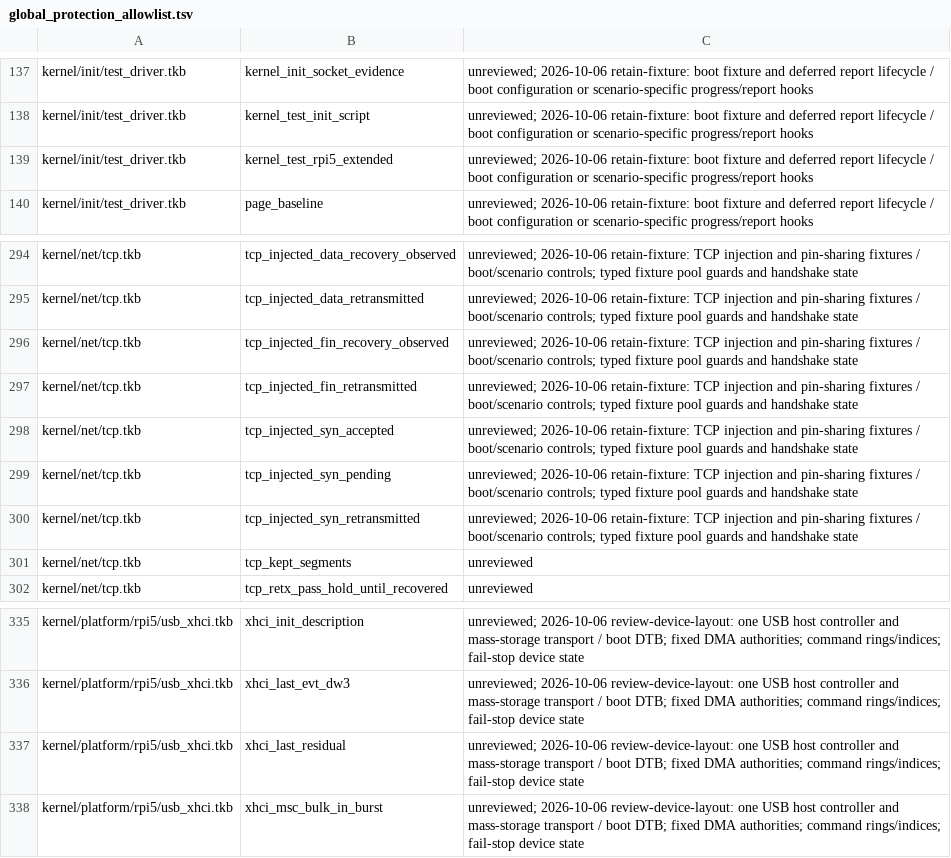
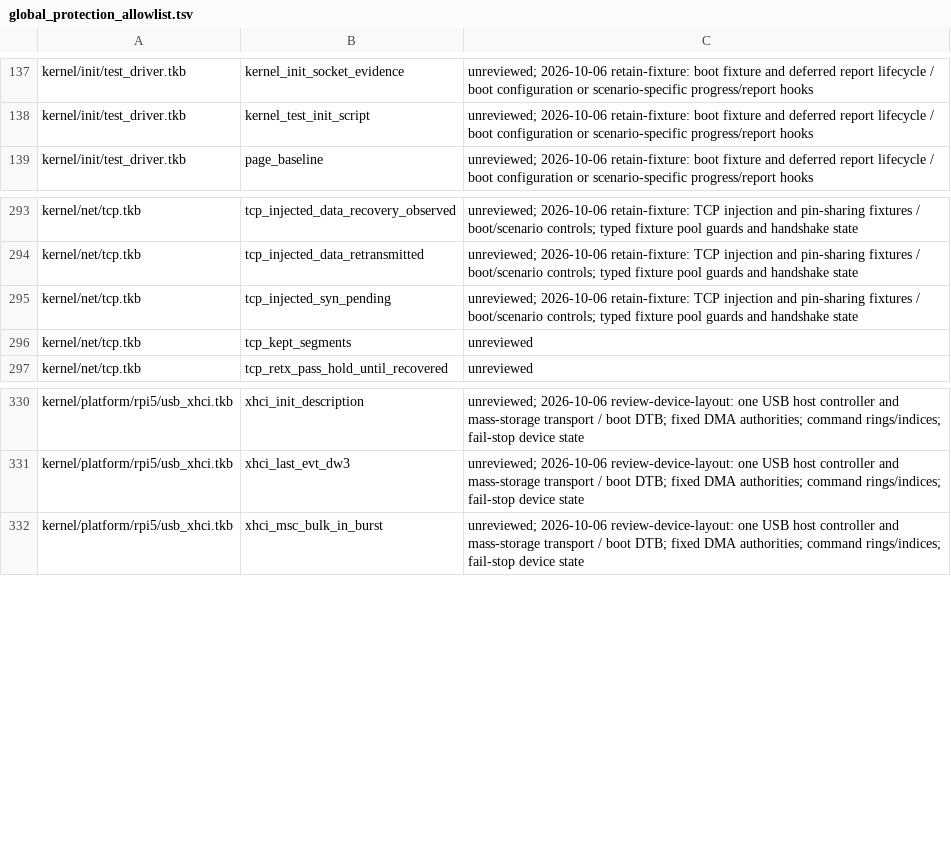
Before and after one commit to takibi-lang/takibi, a TSV file: scripts/global_protection_allowlist.tsv, drawn as a sheet; only a part is shown, gaps mark what is left out.

```diff
--- a/scripts/global_protection_allowlist.tsv
+++ b/scripts/global_protection_allowlist.tsv
@@ -138,3 +138,2 @@ kernel/init/test_driver.tkb	kernel_init_socket_evidence	unreviewed; 2026-10-06 r
 kernel/init/test_driver.tkb	kernel_test_init_script	unreviewed; 2026-10-06 retain-fixture: boot fixture and deferred report lifecycle / boot configuration or scenario-specific progress/report hooks
-kernel/init/test_driver.tkb	kernel_test_rpi5_extended	unreviewed; 2026-10-06 retain-fixture: boot fixture and deferred report lifecycle / boot configuration or scenario-specific progress/report hooks
 kernel/init/test_driver.tkb	page_baseline	unreviewed; 2026-10-06 retain-fixture: boot fixture and deferred report lifecycle / boot configuration or scenario-specific progress/report hooks
@@ -295,7 +294,3 @@ kernel/net/tcp.tkb	tcp_injected_data_recovery_observed	unreviewed; 2026-10-06 re
 kernel/net/tcp.tkb	tcp_injected_data_retransmitted	unreviewed; 2026-10-06 retain-fixture: TCP injection and pin-sharing fixtures / boot/scenario controls; typed fixture pool guards and handshake state
-kernel/net/tcp.tkb	tcp_injected_fin_recovery_observed	unreviewed; 2026-10-06 retain-fixture: TCP injection and pin-sharing fixtures / boot/scenario controls; typed fixture pool guards and handshake state
-kernel/net/tcp.tkb	tcp_injected_fin_retransmitted	unreviewed; 2026-10-06 retain-fixture: TCP injection and pin-sharing fixtures / boot/scenario controls; typed fixture pool guards and handshake state
-kernel/net/tcp.tkb	tcp_injected_syn_accepted	unreviewed; 2026-10-06 retain-fixture: TCP injection and pin-sharing fixtures / boot/scenario controls; typed fixture pool guards and handshake state
 kernel/net/tcp.tkb	tcp_injected_syn_pending	unreviewed; 2026-10-06 retain-fixture: TCP injection and pin-sharing fixtures / boot/scenario controls; typed fixture pool guards and handshake state
-kernel/net/tcp.tkb	tcp_injected_syn_retransmitted	unreviewed; 2026-10-06 retain-fixture: TCP injection and pin-sharing fixtures / boot/scenario controls; typed fixture pool guards and handshake state
 kernel/net/tcp.tkb	tcp_kept_segments	unreviewed
@@ -336,3 +331,2 @@ kernel/platform/rpi5/usb_xhci.tkb	xhci_init_description	unreviewed; 2026-10-06 r
 kernel/platform/rpi5/usb_xhci.tkb	xhci_last_evt_dw3	unreviewed; 2026-10-06 review-device-layout: one USB host controller and mass-storage transport / boot DTB; fixed DMA authorities; command rings/indices; fail-stop device state
-kernel/platform/rpi5/usb_xhci.tkb	xhci_last_residual	unreviewed; 2026-10-06 review-device-layout: one USB host controller and mass-storage transport / boot DTB; fixed DMA authorities; command rings/indices; fail-stop device state
 kernel/platform/rpi5/usb_xhci.tkb	xhci_msc_bulk_in_burst	unreviewed; 2026-10-06 review-device-layout: one USB host controller and mass-storage transport / boot DTB; fixed DMA authorities; command rings/indices; fail-stop device state
```
Also changed, not shown: 16 other files.
